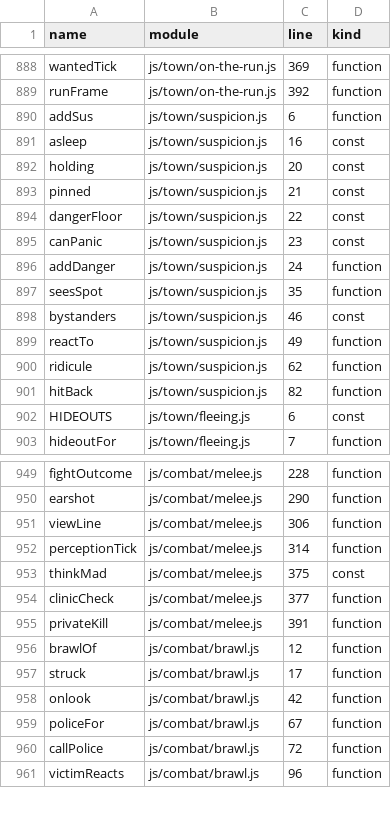
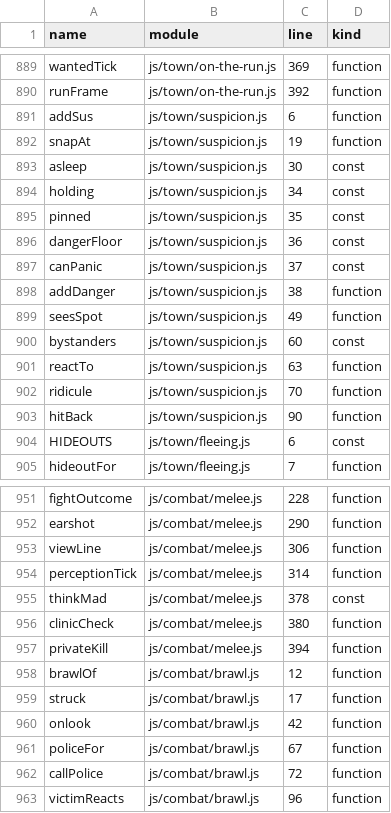
Before and after one commit to Kinein/NothingToSee, a TSV file: SYMBOLS.tsv, drawn as a sheet; only a part is shown, gaps mark what is left out; the diff covers the shown part only.

```diff
--- a/SYMBOLS.tsv
+++ b/SYMBOLS.tsv
@@ -890,13 +891,14 @@ runFrame	js/town/on-the-run.js	392	function
 addSus	js/town/suspicion.js	6	function
-asleep	js/town/suspicion.js	16	const
-holding	js/town/suspicion.js	20	const
-pinned	js/town/suspicion.js	21	const
-dangerFloor	js/town/suspicion.js	22	const
-canPanic	js/town/suspicion.js	23	const
-addDanger	js/town/suspicion.js	24	function
-seesSpot	js/town/suspicion.js	35	function
-bystanders	js/town/suspicion.js	46	const
-reactTo	js/town/suspicion.js	49	function
-ridicule	js/town/suspicion.js	62	function
-hitBack	js/town/suspicion.js	82	function
+snapAt	js/town/suspicion.js	19	function
+asleep	js/town/suspicion.js	30	const
+holding	js/town/suspicion.js	34	const
+pinned	js/town/suspicion.js	35	const
+dangerFloor	js/town/suspicion.js	36	const
+canPanic	js/town/suspicion.js	37	const
+addDanger	js/town/suspicion.js	38	function
+seesSpot	js/town/suspicion.js	49	function
+bystanders	js/town/suspicion.js	60	const
+reactTo	js/town/suspicion.js	63	function
+ridicule	js/town/suspicion.js	70	function
+hitBack	js/town/suspicion.js	90	function
 HIDEOUTS	js/town/fleeing.js	6	const
@@ -952,5 +954,5 @@ viewLine	js/combat/melee.js	306	function
 perceptionTick	js/combat/melee.js	314	function
-thinkMad	js/combat/melee.js	375	const
-clinicCheck	js/combat/melee.js	377	function
-privateKill	js/combat/melee.js	391	function
+thinkMad	js/combat/melee.js	378	const
+clinicCheck	js/combat/melee.js	380	function
+privateKill	js/combat/melee.js	394	function
 brawlOf	js/combat/brawl.js	12	function
```
Also changed, not shown: 1 added row and 23 edited cells elsewhere in this file, 10 other files.
